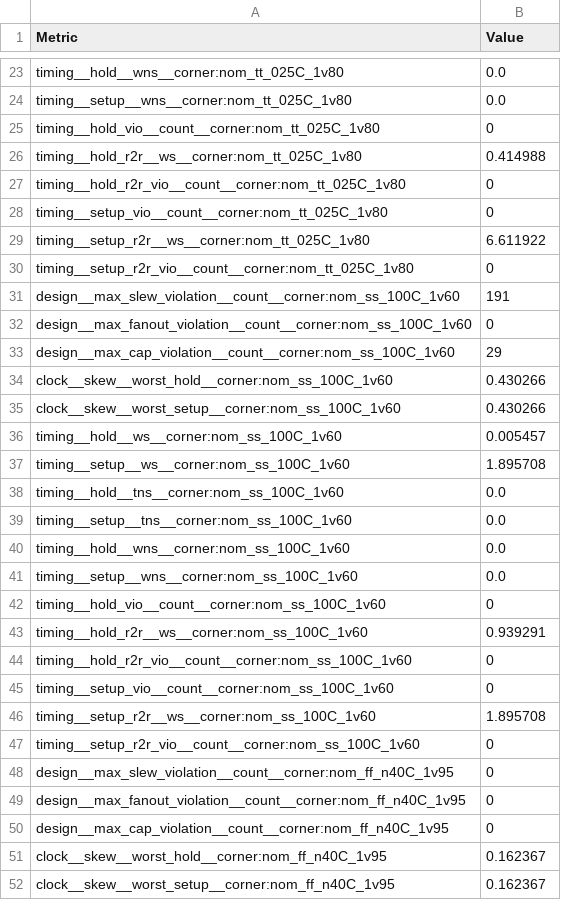
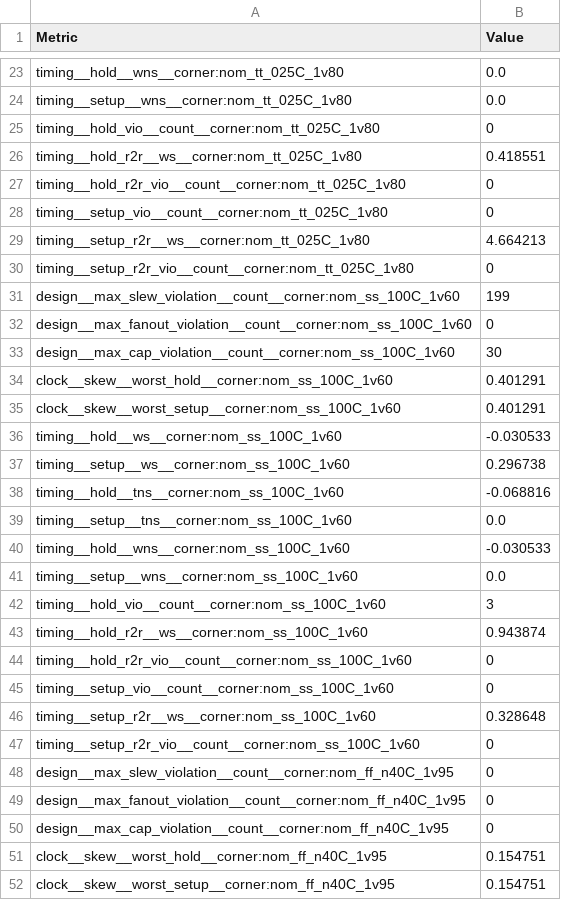
Before and after one commit to chandrasekarc968-cpu/SparkAhead-, a CSV file: logs/openlane_metrics.csv, drawn as a sheet; only a part is shown, gaps mark what is left out; the diff covers the shown part only.

```diff
--- a/logs/openlane_metrics.csv
+++ b/logs/openlane_metrics.csv
@@ -25,23 +25,23 @@ timing__setup__wns__corner:nom_tt_025C_1v80,0.0
 timing__hold_vio__count__corner:nom_tt_025C_1v80,0
-timing__hold_r2r__ws__corner:nom_tt_025C_1v80,0.414988
+timing__hold_r2r__ws__corner:nom_tt_025C_1v80,0.418551
 timing__hold_r2r_vio__count__corner:nom_tt_025C_1v80,0
 timing__setup_vio__count__corner:nom_tt_025C_1v80,0
-timing__setup_r2r__ws__corner:nom_tt_025C_1v80,6.611922
+timing__setup_r2r__ws__corner:nom_tt_025C_1v80,4.664213
 timing__setup_r2r_vio__count__corner:nom_tt_025C_1v80,0
-design__max_slew_violation__count__corner:nom_ss_100C_1v60,191
+design__max_slew_violation__count__corner:nom_ss_100C_1v60,199
 design__max_fanout_violation__count__corner:nom_ss_100C_1v60,0
-design__max_cap_violation__count__corner:nom_ss_100C_1v60,29
-clock__skew__worst_hold__corner:nom_ss_100C_1v60,0.430266
-clock__skew__worst_setup__corner:nom_ss_100C_1v60,0.430266
-timing__hold__ws__corner:nom_ss_100C_1v60,0.005457
-timing__setup__ws__corner:nom_ss_100C_1v60,1.895708
-timing__hold__tns__corner:nom_ss_100C_1v60,0.0
+design__max_cap_violation__count__corner:nom_ss_100C_1v60,30
+clock__skew__worst_hold__corner:nom_ss_100C_1v60,0.401291
+clock__skew__worst_setup__corner:nom_ss_100C_1v60,0.401291
+timing__hold__ws__corner:nom_ss_100C_1v60,-0.030533
+timing__setup__ws__corner:nom_ss_100C_1v60,0.296738
+timing__hold__tns__corner:nom_ss_100C_1v60,-0.068816
 timing__setup__tns__corner:nom_ss_100C_1v60,0.0
-timing__hold__wns__corner:nom_ss_100C_1v60,0.0
+timing__hold__wns__corner:nom_ss_100C_1v60,-0.030533
 timing__setup__wns__corner:nom_ss_100C_1v60,0.0
-timing__hold_vio__count__corner:nom_ss_100C_1v60,0
-timing__hold_r2r__ws__corner:nom_ss_100C_1v60,0.939291
+timing__hold_vio__count__corner:nom_ss_100C_1v60,3
+timing__hold_r2r__ws__corner:nom_ss_100C_1v60,0.943874
 timing__hold_r2r_vio__count__corner:nom_ss_100C_1v60,0
 timing__setup_vio__count__corner:nom_ss_100C_1v60,0
-timing__setup_r2r__ws__corner:nom_ss_100C_1v60,1.895708
+timing__setup_r2r__ws__corner:nom_ss_100C_1v60,0.328648
 timing__setup_r2r_vio__count__corner:nom_ss_100C_1v60,0
@@ -50,3 +50,3 @@ design__max_fanout_violation__count__corner:nom_ff_n40C_1v95,0
 design__max_cap_violation__count__corner:nom_ff_n40C_1v95,0
-clock__skew__worst_hold__corner:nom_ff_n40C_1v95,0.162367
-clock__skew__worst_setup__corner:nom_ff_n40C_1v95,0.162367
+clock__skew__worst_hold__corner:nom_ff_n40C_1v95,0.154751
+clock__skew__worst_setup__corner:nom_ff_n40C_1v95,0.154751
```
Also changed, not shown: 2 removed rows and 106 edited cells elsewhere in this file, 6 other files.
